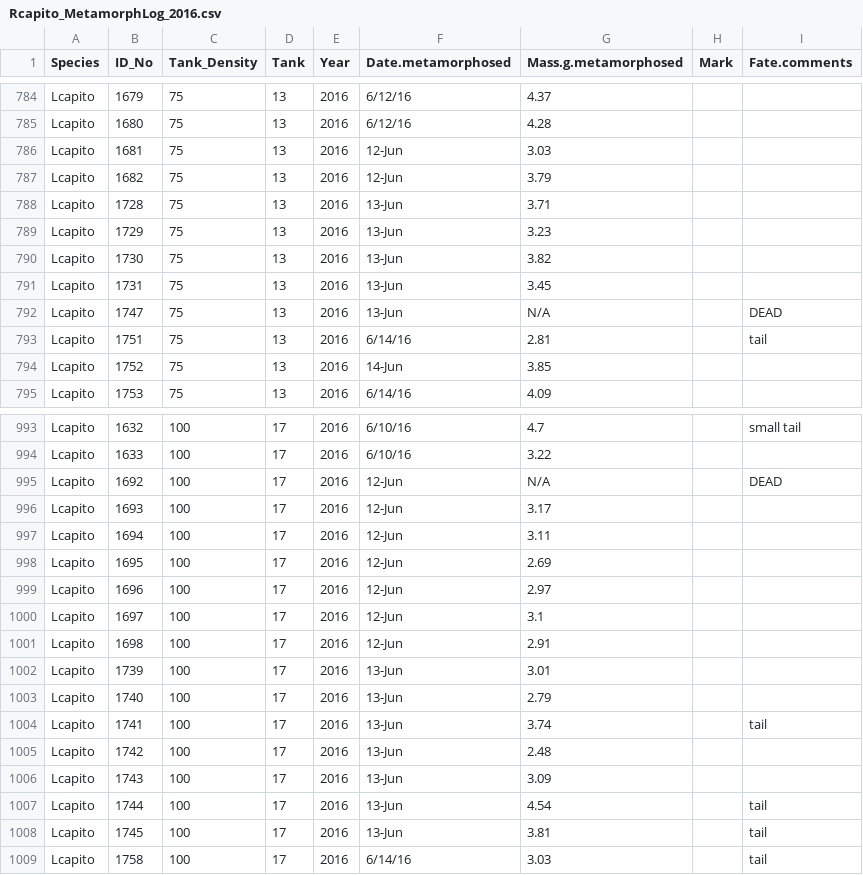
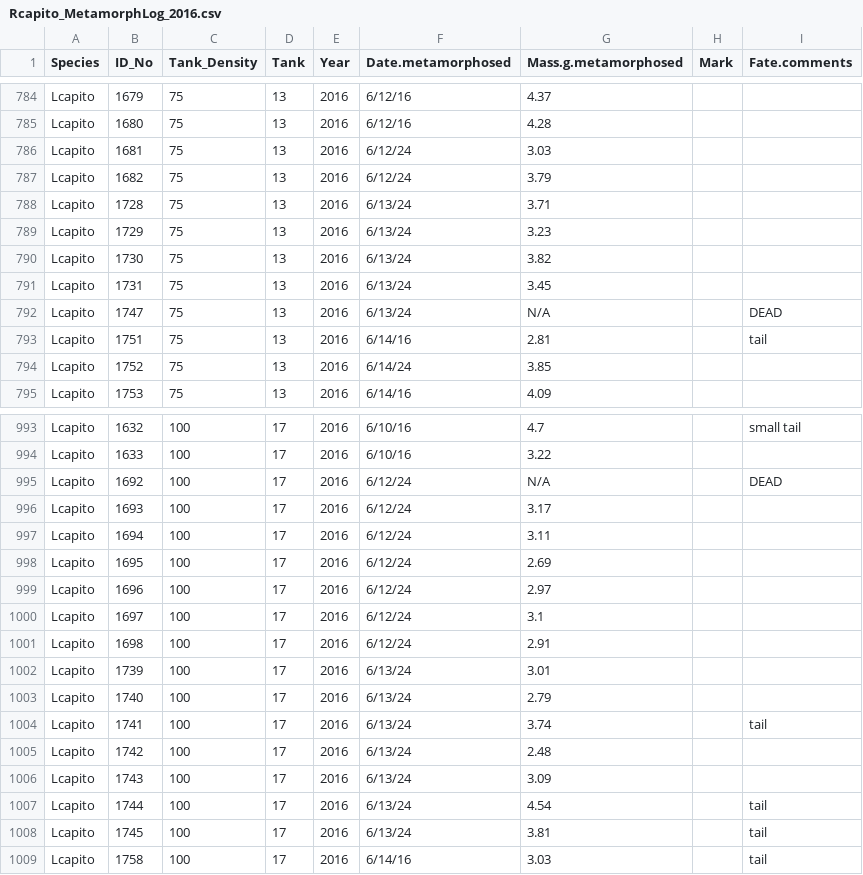
Before and after one commit to Maerz-Lab/Kaplan-Senior-Thesis, a CSV file: Rcapito_MetamorphLog_2016.csv, drawn as a sheet; only a part is shown, gaps mark what is left out; the diff covers the shown part only.

```diff
--- a/Rcapito_MetamorphLog_2016.csv
+++ b/Rcapito_MetamorphLog_2016.csv
@@ -785,11 +785,11 @@ Lcapito,1679,75,13,2016,6/12/16,4.37,,
 Lcapito,1680,75,13,2016,6/12/16,4.28,,
-Lcapito,1681,75,13,2016,12-Jun,3.03,,
-Lcapito,1682,75,13,2016,12-Jun,3.79,,
-Lcapito,1728,75,13,2016,13-Jun,3.71,,
-Lcapito,1729,75,13,2016,13-Jun,3.23,,
-Lcapito,1730,75,13,2016,13-Jun,3.82,,
-Lcapito,1731,75,13,2016,13-Jun,3.45,,
-Lcapito,1747,75,13,2016,13-Jun,N/A,,DEAD
+Lcapito,1681,75,13,2016,6/12/24,3.03,,
+Lcapito,1682,75,13,2016,6/12/24,3.79,,
+Lcapito,1728,75,13,2016,6/13/24,3.71,,
+Lcapito,1729,75,13,2016,6/13/24,3.23,,
+Lcapito,1730,75,13,2016,6/13/24,3.82,,
+Lcapito,1731,75,13,2016,6/13/24,3.45,,
+Lcapito,1747,75,13,2016,6/13/24,N/A,,DEAD
 Lcapito,1751,75,13,2016,6/14/16,2.81,,tail
-Lcapito,1752,75,13,2016,14-Jun,3.85,,
+Lcapito,1752,75,13,2016,6/14/24,3.85,,
 Lcapito,1753,75,13,2016,6/14/16,4.09,,
@@ -994,16 +994,16 @@ Lcapito,1632,100,17,2016,6/10/16,4.7,,small tail
 Lcapito,1633,100,17,2016,6/10/16,3.22,,
-Lcapito,1692,100,17,2016,12-Jun,N/A,,DEAD
-Lcapito,1693,100,17,2016,12-Jun,3.17,,
-Lcapito,1694,100,17,2016,12-Jun,3.11,,
-Lcapito,1695,100,17,2016,12-Jun,2.69,,
-Lcapito,1696,100,17,2016,12-Jun,2.97,,
-Lcapito,1697,100,17,2016,12-Jun,3.1,,
-Lcapito,1698,100,17,2016,12-Jun,2.91,,
-Lcapito,1739,100,17,2016,13-Jun,3.01,,
-Lcapito,1740,100,17,2016,13-Jun,2.79,,
-Lcapito,1741,100,17,2016,13-Jun,3.74,,tail
-Lcapito,1742,100,17,2016,13-Jun,2.48,,
-Lcapito,1743,100,17,2016,13-Jun,3.09,,
-Lcapito,1744,100,17,2016,13-Jun,4.54,,tail
-Lcapito,1745,100,17,2016,13-Jun,3.81,,tail
+Lcapito,1692,100,17,2016,6/12/24,N/A,,DEAD
+Lcapito,1693,100,17,2016,6/12/24,3.17,,
+Lcapito,1694,100,17,2016,6/12/24,3.11,,
+Lcapito,1695,100,17,2016,6/12/24,2.69,,
+Lcapito,1696,100,17,2016,6/12/24,2.97,,
+Lcapito,1697,100,17,2016,6/12/24,3.1,,
+Lcapito,1698,100,17,2016,6/12/24,2.91,,
+Lcapito,1739,100,17,2016,6/13/24,3.01,,
+Lcapito,1740,100,17,2016,6/13/24,2.79,,
+Lcapito,1741,100,17,2016,6/13/24,3.74,,tail
+Lcapito,1742,100,17,2016,6/13/24,2.48,,
+Lcapito,1743,100,17,2016,6/13/24,3.09,,
+Lcapito,1744,100,17,2016,6/13/24,4.54,,tail
+Lcapito,1745,100,17,2016,6/13/24,3.81,,tail
 Lcapito,1758,100,17,2016,6/14/16,3.03,,tail
```
Also changed, not shown: 51 edited cells elsewhere in this file, Rcapito_MetamorphLog_2023.csv.
